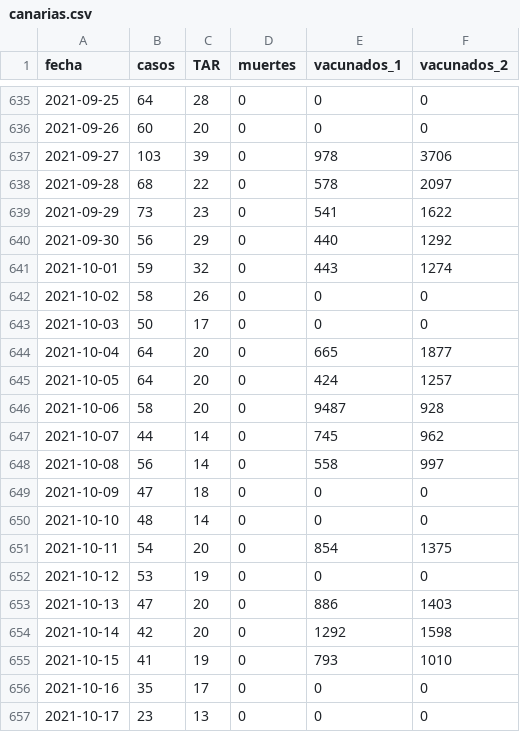
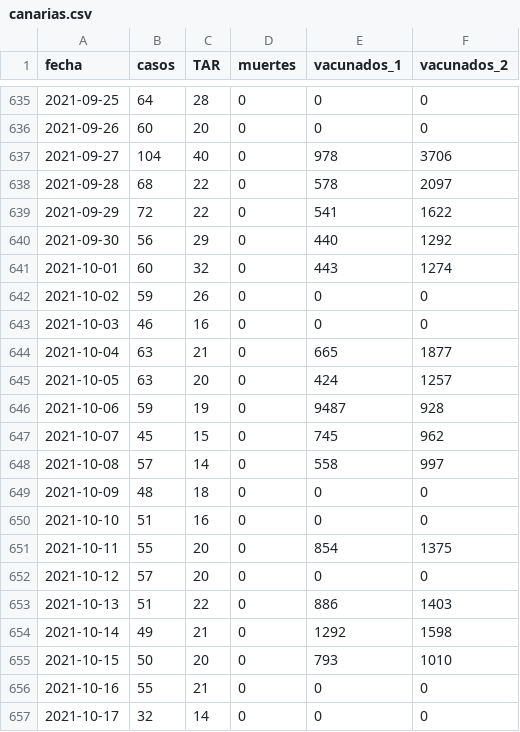
Before and after one commit to alex-torregrosa/covid-spain, a CSV file: datos/comunidades/canarias.csv, drawn as a sheet; only a part is shown, gaps mark what is left out; the diff covers the shown part only.

```diff
--- a/datos/comunidades/canarias.csv
+++ b/datos/comunidades/canarias.csv
@@ -636,22 +636,22 @@ fecha,casos,TAR,muertes,vacunados_1,vacunados_2
 2021-09-26,60,20,0,0,0
-2021-09-27,103,39,0,978,3706
+2021-09-27,104,40,0,978,3706
 2021-09-28,68,22,0,578,2097
-2021-09-29,73,23,0,541,1622
+2021-09-29,72,22,0,541,1622
 2021-09-30,56,29,0,440,1292
-2021-10-01,59,32,0,443,1274
-2021-10-02,58,26,0,0,0
-2021-10-03,50,17,0,0,0
-2021-10-04,64,20,0,665,1877
-2021-10-05,64,20,0,424,1257
-2021-10-06,58,20,0,9487,928
-2021-10-07,44,14,0,745,962
-2021-10-08,56,14,0,558,997
-2021-10-09,47,18,0,0,0
-2021-10-10,48,14,0,0,0
-2021-10-11,54,20,0,854,1375
-2021-10-12,53,19,0,0,0
-2021-10-13,47,20,0,886,1403
-2021-10-14,42,20,0,1292,1598
-2021-10-15,41,19,0,793,1010
-2021-10-16,35,17,0,0,0
-2021-10-17,23,13,0,0,0
+2021-10-01,60,32,0,443,1274
+2021-10-02,59,26,0,0,0
+2021-10-03,46,16,0,0,0
+2021-10-04,63,21,0,665,1877
+2021-10-05,63,20,0,424,1257
+2021-10-06,59,19,0,9487,928
+2021-10-07,45,15,0,745,962
+2021-10-08,57,14,0,558,997
+2021-10-09,48,18,0,0,0
+2021-10-10,51,16,0,0,0
+2021-10-11,55,20,0,854,1375
+2021-10-12,57,20,0,0,0
+2021-10-13,51,22,0,886,1403
+2021-10-14,49,21,0,1292,1598
+2021-10-15,50,20,0,793,1010
+2021-10-16,55,21,0,0,0
+2021-10-17,32,14,0,0,0
```
Also changed, not shown: 1 added row and 54 edited cells elsewhere in this file, datos/comunidades/comunidad_valenciana.csv, datos/comunidades/extremadura.csv, 16 other files.
